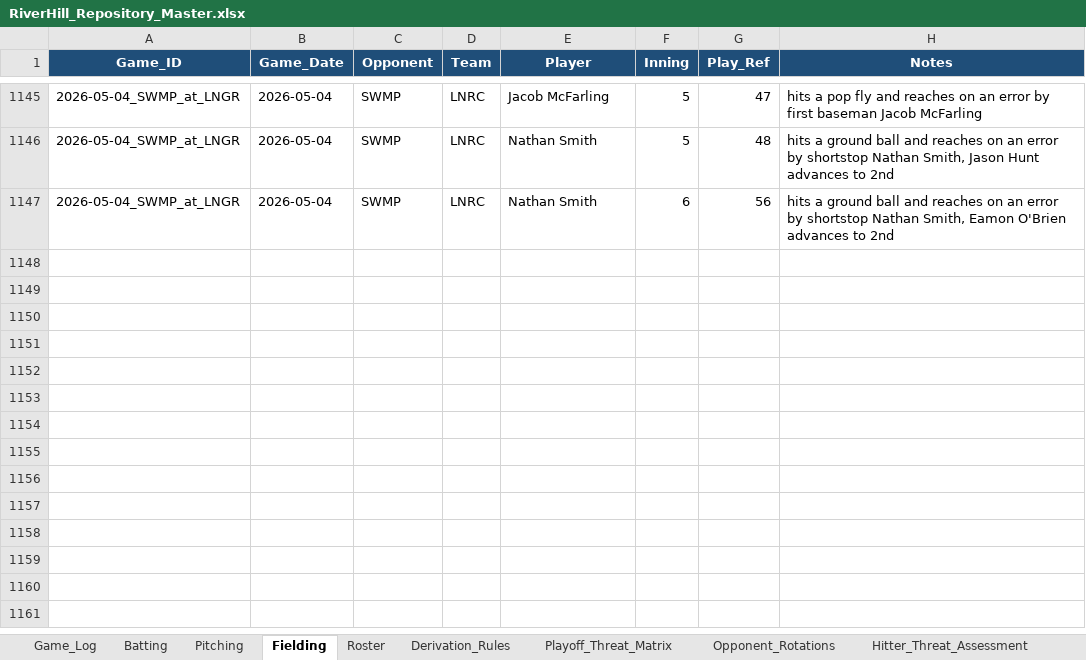
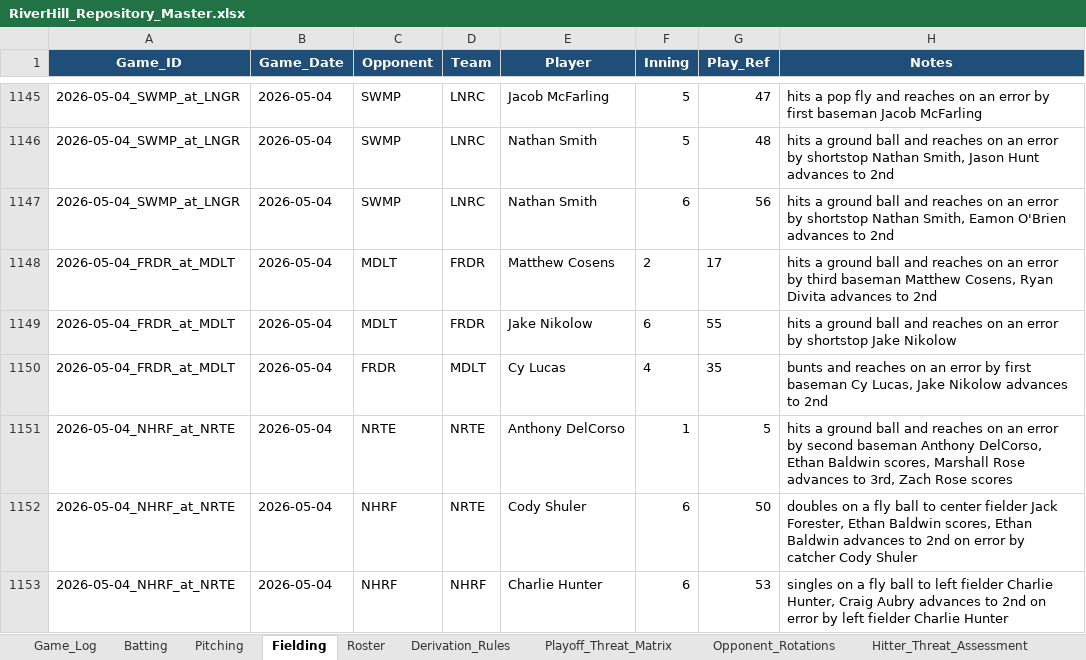
Before and after one commit to hughnorwood/hawks-scouting, an Excel workbook: data/RiverHill_Repository_Master.xlsx, sheet Fielding, drawn as a sheet; only a part is shown, gaps mark what is left out; values as stored, in another font and other column widths than the file's, no borders; the diff names each change by its address in the sheet, - before the commit and + after, or states it on an @@ line.

```diff
--- a/data/RiverHill_Repository_Master.xlsx (sheet Fielding)
+++ b/data/RiverHill_Repository_Master.xlsx (sheet Fielding)
+row 1148: 2026-05-04_FRDR_at_MDLT | 2026-05-04 | MDLT | FRDR | Matthew Cosens | 2 | 17 | hits a ground ball and reaches on an error by third baseman Matthew Cosens, Ryan Divita advances to 2nd
+row 1149: 2026-05-04_FRDR_at_MDLT | 2026-05-04 | MDLT | FRDR | Jake Nikolow | 6 | 55 | hits a ground ball and reaches on an error by shortstop Jake Nikolow
+row 1150: 2026-05-04_FRDR_at_MDLT | 2026-05-04 | FRDR | MDLT | Cy Lucas | 4 | 35 | bunts and reaches on an error by first baseman Cy Lucas, Jake Nikolow advances to 2nd
+row 1151: 2026-05-04_NHRF_at_NRTE | 2026-05-04 | NRTE | NRTE | Anthony DelCorso | 1 | 5 | hits a ground ball and reaches on an error by second baseman Anthony DelCorso, Ethan Baldwin scores, Marshall Rose advances to 3rd, Zach Rose scores
+row 1152: 2026-05-04_NHRF_at_NRTE | 2026-05-04 | NHRF | NRTE | Cody Shuler | 6 | 50 | doubles on a fly ball to center fielder Jack Forester, Ethan Baldwin scores, Ethan Baldwin advances to 2nd on error by catcher Cody Shuler
+row 1153: 2026-05-04_NHRF_at_NRTE | 2026-05-04 | NHRF | NHRF | Charlie Hunter | 6 | 53 | singles on a fly ball to left fielder Charlie Hunter, Craig Aubry advances to 2nd on error by left fielder Charlie Hunter
```
Also changed, not shown: sheet Batting, sheet Pitching, sheet Game_Log, 5 other files.
